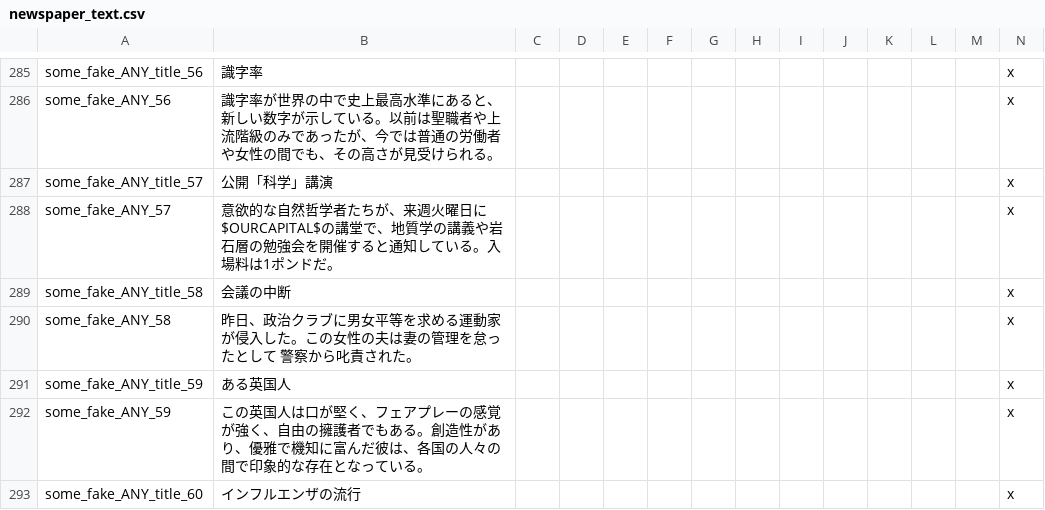
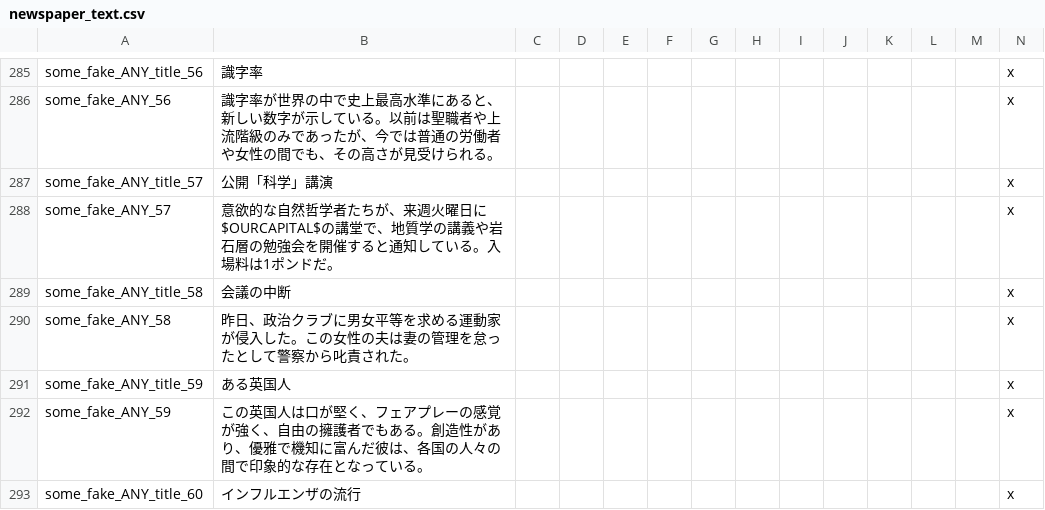
Before and after one commit to matanki-saito/VIC2JPModAppendixI, a CSV file: source/localisation/newspaper_text.csv, drawn as a sheet; only a part is shown, gaps mark what is left out.

Commit message:
Save/Update files [ci skip]

```diff
--- a/source/localisation/newspaper_text.csv
+++ b/source/localisation/newspaper_text.csv
@@ -289,3 +289,3 @@ some_fake_ANY_57;意欲的な自然哲学者たちが、来週火曜日に$OURCA
 some_fake_ANY_title_58;会議の中断;;;;;;;;;;;;x
-some_fake_ANY_58;昨日、政治クラブに男女平等を求める運動家が侵入した。この女性の夫は妻の管理を怠ったとして 警察から叱責された。;;;;;;;;;;;;x
+some_fake_ANY_58;昨日、政治クラブに男女平等を求める運動家が侵入した。この女性の夫は妻の管理を怠ったとして警察から叱責された。;;;;;;;;;;;;x
 some_fake_ANY_title_59;ある英国人;;;;;;;;;;;;x
```
